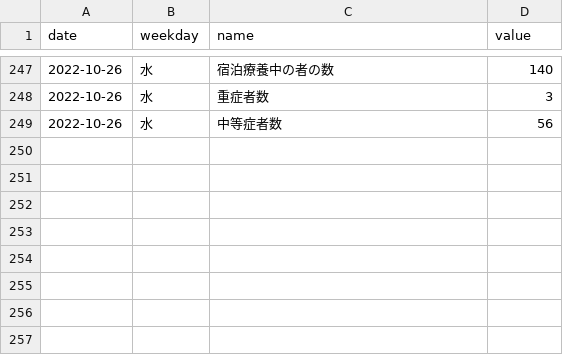
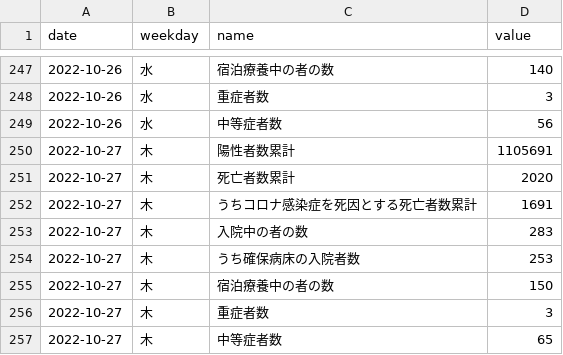
Before and after one commit to kzktmr/Covid19Dashboard, a CSV file: data/situation2.csv, drawn as a sheet; only a part is shown, gaps mark what is left out; the diff names each change by its address in the sheet, - before the commit and + after, or states it on an @@ line.

Commit message:
Data updated

```diff
--- a/data/situation2.csv
+++ b/data/situation2.csv
+row 250: 2022-10-27 | 木 | 陽性者数累計 | 1105691
+row 251: 2022-10-27 | 木 | 死亡者数累計 | 2020
+row 252: 2022-10-27 | 木 | うちコロナ感染症を死因とする死亡者数累計 | 1691
+row 253: 2022-10-27 | 木 | 入院中の者の数 | 283
+row 254: 2022-10-27 | 木 | うち確保病床の入院者数 | 253
+row 255: 2022-10-27 | 木 | 宿泊療養中の者の数 | 150
+row 256: 2022-10-27 | 木 | 重症者数 | 3
+row 257: 2022-10-27 | 木 | 中等症者数 | 65
```
Also changed, not shown: data/newlycases.csv, data/severe_cases.csv.
